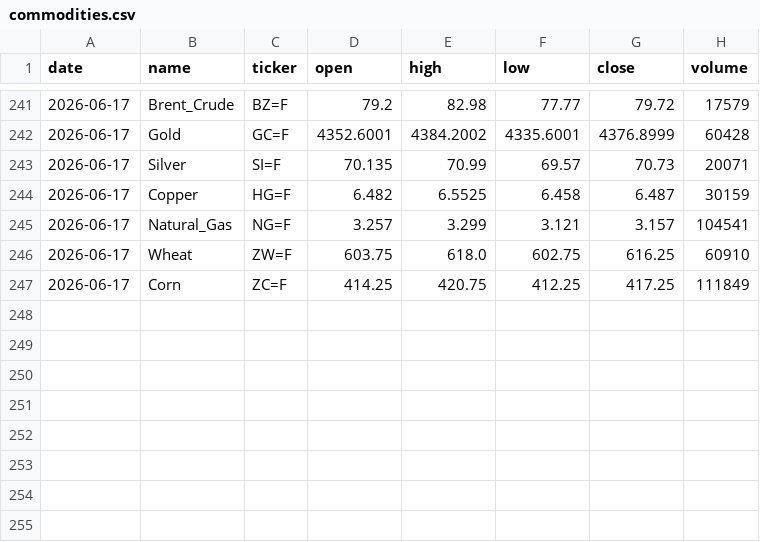
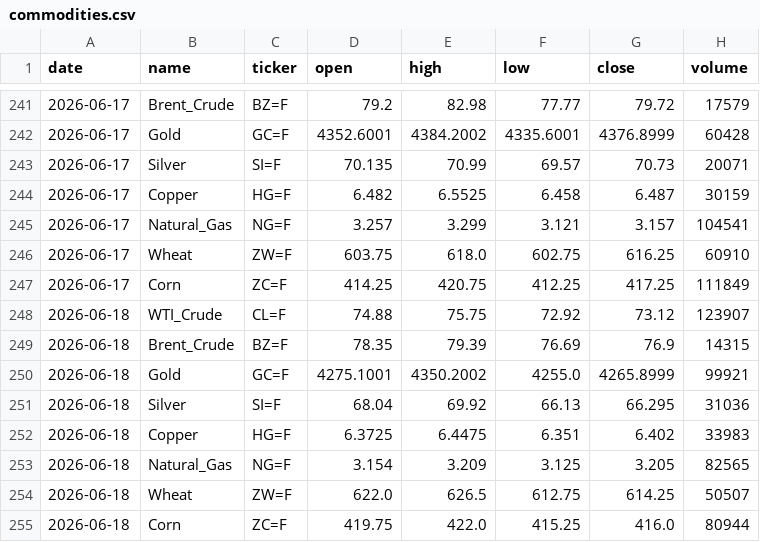
Before and after one commit to icedo724/data_collection, a CSV file: data/markets/commodities.csv, drawn as a sheet; only a part is shown, gaps mark what is left out; the diff names each change by its address in the sheet, - before the commit and + after, or states it on an @@ line.

```diff
--- a/data/markets/commodities.csv
+++ b/data/markets/commodities.csv
+row 248: 2026-06-18 | WTI_Crude | CL=F | 74.88 | 75.75 | 72.92 | 73.12 | 123907
+row 249: 2026-06-18 | Brent_Crude | BZ=F | 78.35 | 79.39 | 76.69 | 76.9 | 14315
+row 250: 2026-06-18 | Gold | GC=F | 4275.1001 | 4350.2002 | 4255.0 | 4265.8999 | 99921
+row 251: 2026-06-18 | Silver | SI=F | 68.04 | 69.92 | 66.13 | 66.295 | 31036
+row 252: 2026-06-18 | Copper | HG=F | 6.3725 | 6.4475 | 6.351 | 6.402 | 33983
+row 253: 2026-06-18 | Natural_Gas | NG=F | 3.154 | 3.209 | 3.125 | 3.205 | 82565
+row 254: 2026-06-18 | Wheat | ZW=F | 622.0 | 626.5 | 612.75 | 614.25 | 50507
+row 255: 2026-06-18 | Corn | ZC=F | 419.75 | 422.0 | 415.25 | 416.0 | 80944
```
Also changed, not shown: data/environment/oil_price.csv, data/environment/weather.csv, 8 other files.
